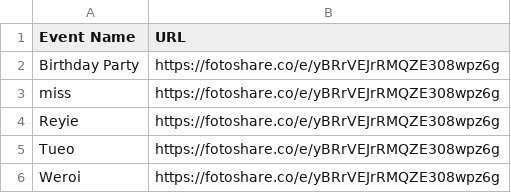
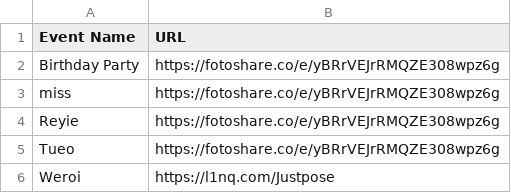
Before and after one commit to sirnichemotivation-rgb/events-landingpage, a CSV file: events.csv, drawn as a sheet.

Commit message:
Update events.csv

```diff
--- a/events.csv
+++ b/events.csv
@@ -5,2 +5,2 @@ Reyie,https://fotoshare.co/e/yBRrVEJrRMQZE308wpz6g
 Tueo,https://fotoshare.co/e/yBRrVEJrRMQZE308wpz6g
-Weroi,https://fotoshare.co/e/yBRrVEJrRMQZE308wpz6g
+Weroi,https://l1nq.com/Justpose
```
